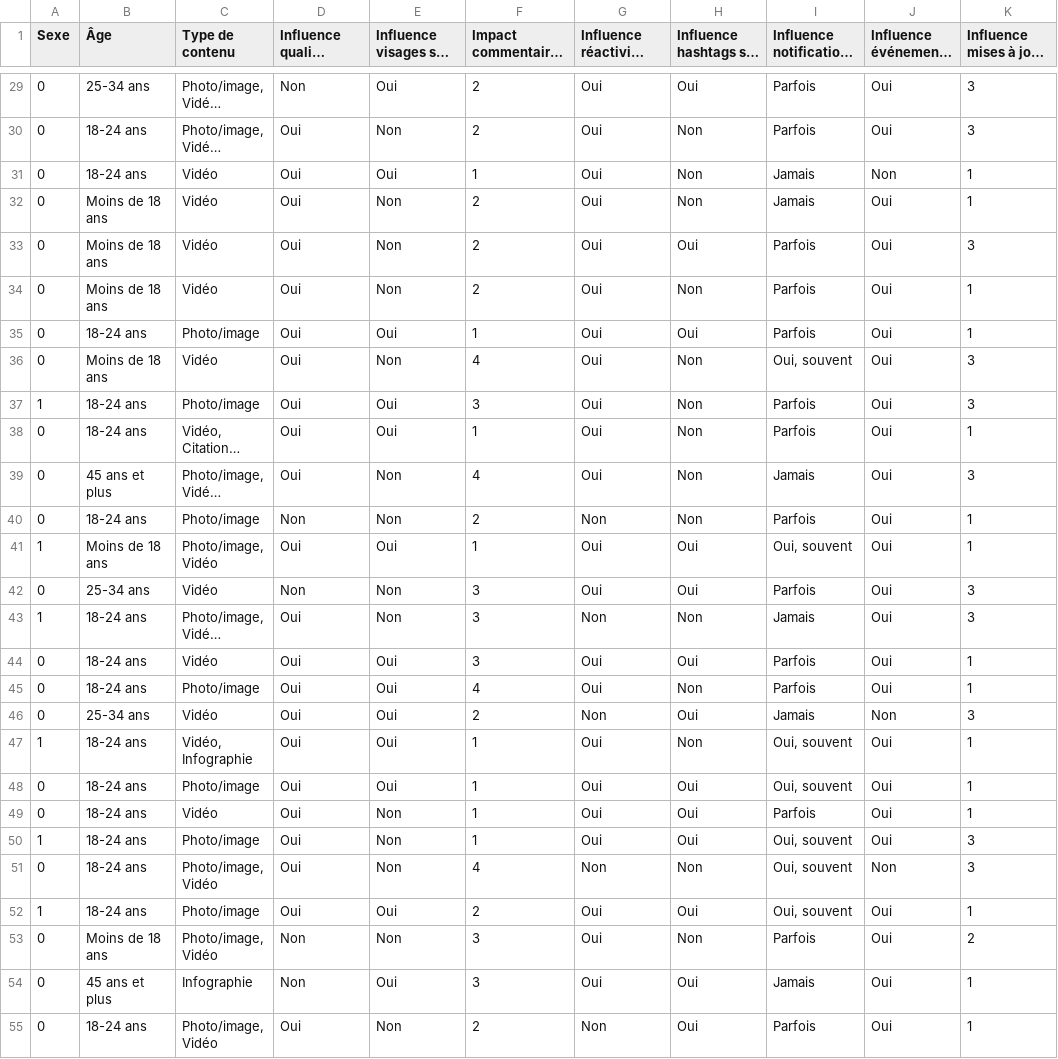
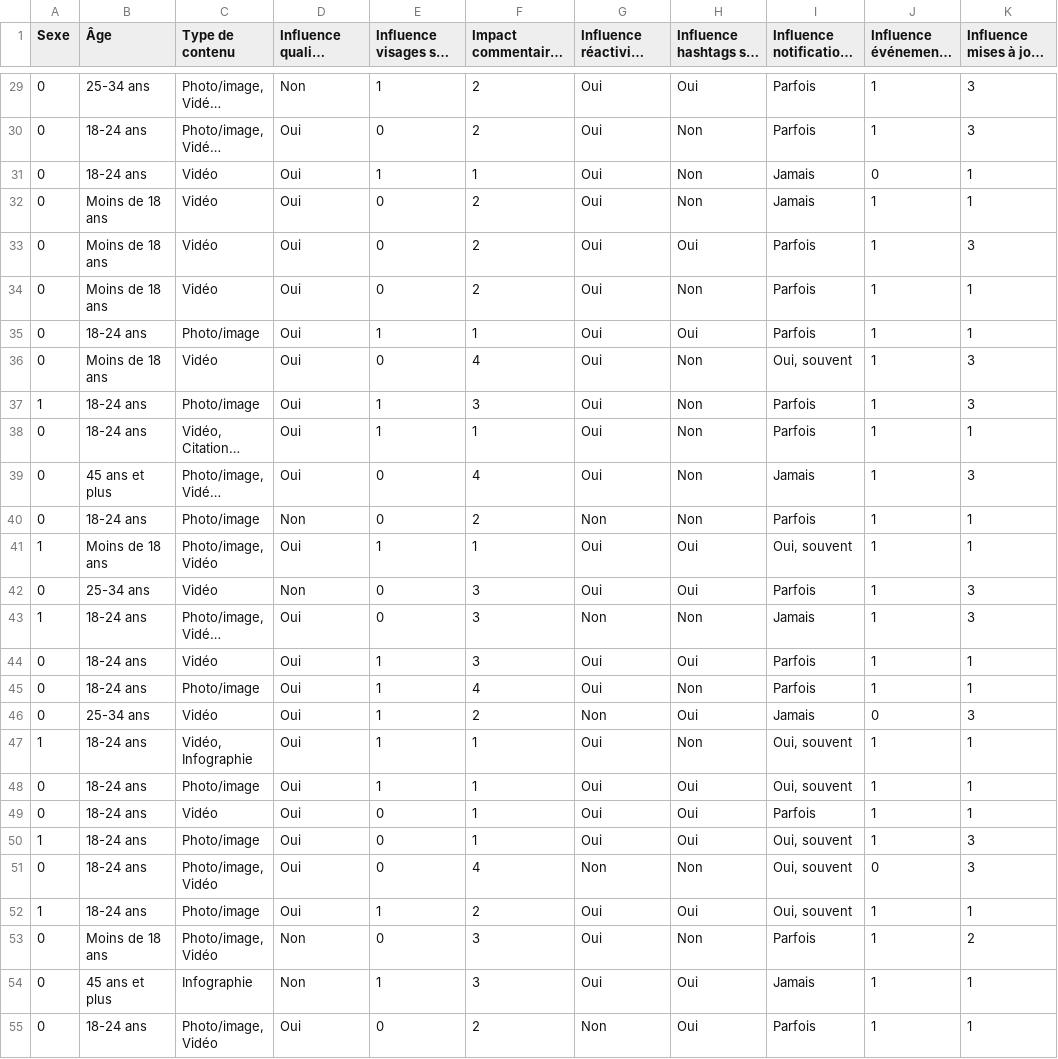
Before and after one commit to El-jamahri-Abd-ssamad/enquete_AD, a CSV file: data_cleaned.csv, drawn as a sheet; only a part is shown, gaps mark what is left out; long unchanged cells end in …; the diff covers the shown part only; the diff names each change by its address in the sheet, - before the commit and + after, or states it on an @@ line.

```diff
--- a/data_cleaned.csv
+++ b/data_cleaned.csv
-E29 (Influence visages sur likes): Oui
+E29 (Influence visages sur likes): 1
-J29:J30: Oui
+J29:J30: 1
-E30 (Influence visages sur likes): Non
+E30 (Influence visages sur likes): 0
-E31 (Influence visages sur likes): Oui
+E31 (Influence visages sur likes): 1
-J31: Non
+J31: 0
-E32:E34 (Influence visages sur likes): Non
+E32:E34 (Influence visages sur likes): 0
-J32:J45: Oui
+J32:J45: 1
-E35 (Influence visages sur likes): Oui
+E35 (Influence visages sur likes): 1
-E36 (Influence visages sur likes): Non
+E36 (Influence visages sur likes): 0
-E37:E38 (Influence visages sur likes): Oui
+E37:E38 (Influence visages sur likes): 1
-E39:E40 (Influence visages sur likes): Non
+E39:E40 (Influence visages sur likes): 0
-E41 (Influence visages sur likes): Oui
+E41 (Influence visages sur likes): 1
-E42:E43 (Influence visages sur likes): Non
+E42:E43 (Influence visages sur likes): 0
-E44:E48 (Influence visages sur likes): Oui
+E44:E48 (Influence visages sur likes): 1
-J46: Non
+J46: 0
-J47:J50: Oui
+J47:J50: 1
-E49:E51 (Influence visages sur likes): Non
+E49:E51 (Influence visages sur likes): 0
-J51: Non
+J51: 0
-E52 (Influence visages sur likes): Oui
+E52 (Influence visages sur likes): 1
-J52:J55: Oui
+J52:J55: 1
-E53 (Influence visages sur likes): Non
+E53 (Influence visages sur likes): 0
-E54 (Influence visages sur likes): Oui
+E54 (Influence visages sur likes): 1
-E55 (Influence visages sur likes): Non
+E55 (Influence visages sur likes): 0
```
Also changed, not shown: 78 edited cells elsewhere in this file, 1 other file.
